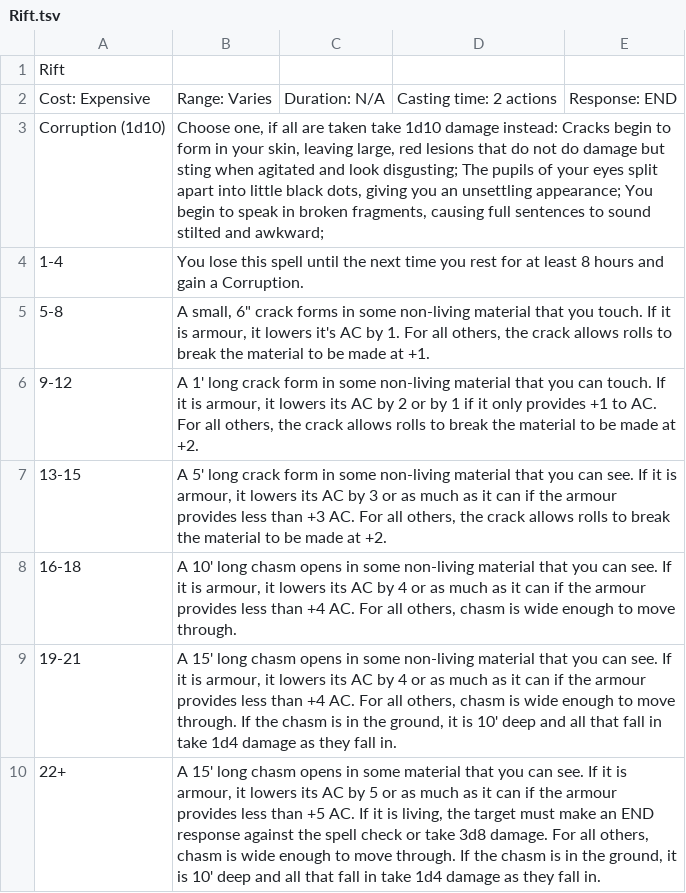
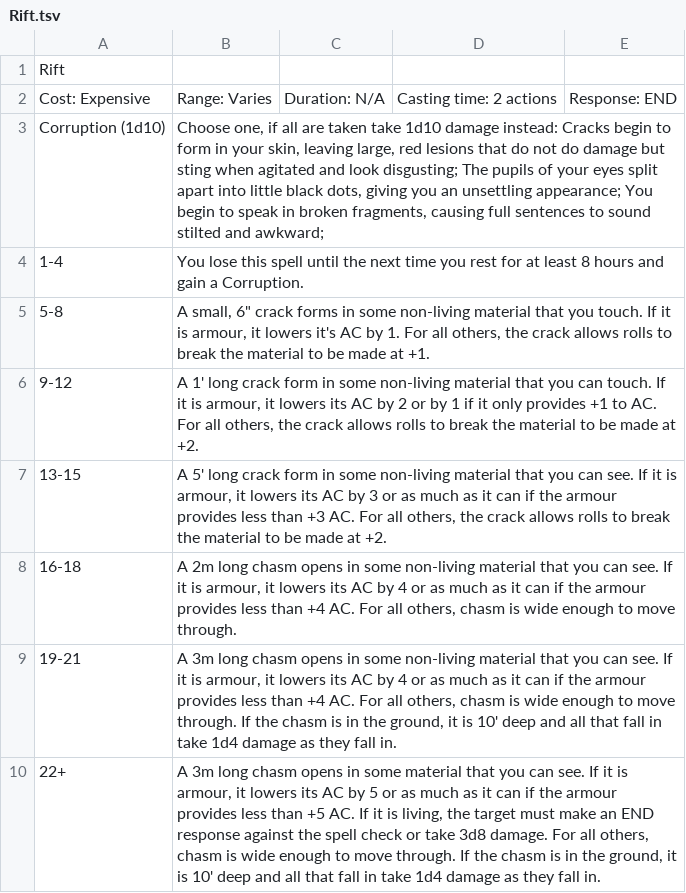
Before and after one commit to ckwk/rogue-character-sheet, a TSV file: API/Spells/Rift.tsv, drawn as a sheet.

Commit message:
Updated Rift to test Module refresh

```diff
--- a/API/Spells/Rift.tsv
+++ b/API/Spells/Rift.tsv
@@ -7,4 +7,4 @@ Corruption (1d10)	Choose one, if all are taken take 1d10 damage instead: Cracks
 13-15	A 5' long crack form in some non-living material that you can see.  If it is armour, it lowers its AC by 3 or as much as it can if the armour provides less than +3 AC.  For all others, the crack allows rolls to break the material to be made at +2.			
-16-18	A 10' long chasm opens in some non-living material that you can see.  If it is armour, it lowers its AC by 4 or as much as it can if the armour provides less than +4 AC.  For all others, chasm is wide enough to move through.			
-19-21	A 15' long chasm opens in some non-living material that you can see.  If it is armour, it lowers its AC by 4 or as much as it can if the armour provides less than +4 AC.  For all others, chasm is wide enough to move through.  If the chasm is in the ground, it is 10' deep and all that fall in take 1d4 damage as they fall in.			
-22+	A 15' long chasm opens in some material that you can see.  If it is armour, it lowers its AC by 5 or as much as it can if the armour provides less than +5 AC.  If it is living, the target must make an END response against the spell check or take 3d8 damage.  For all others, chasm is wide enough to move through.  If the chasm is in the ground, it is 10' deep and all that fall in take 1d4 damage as they fall in.			
+16-18	A 2m long chasm opens in some non-living material that you can see.  If it is armour, it lowers its AC by 4 or as much as it can if the armour provides less than +4 AC.  For all others, chasm is wide enough to move through.			
+19-21	A 3m long chasm opens in some non-living material that you can see.  If it is armour, it lowers its AC by 4 or as much as it can if the armour provides less than +4 AC.  For all others, chasm is wide enough to move through.  If the chasm is in the ground, it is 10' deep and all that fall in take 1d4 damage as they fall in.			
+22+	A 3m long chasm opens in some material that you can see.  If it is armour, it lowers its AC by 5 or as much as it can if the armour provides less than +5 AC.  If it is living, the target must make an END response against the spell check or take 3d8 damage.  For all others, chasm is wide enough to move through.  If the chasm is in the ground, it is 10' deep and all that fall in take 1d4 damage as they fall in.			
```
